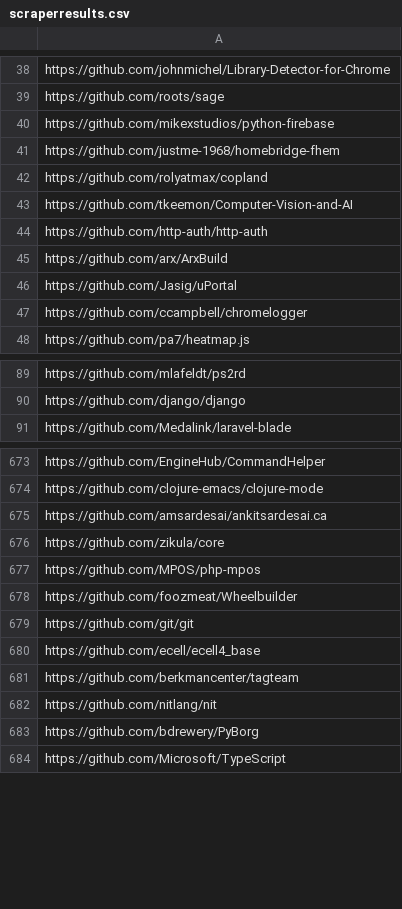
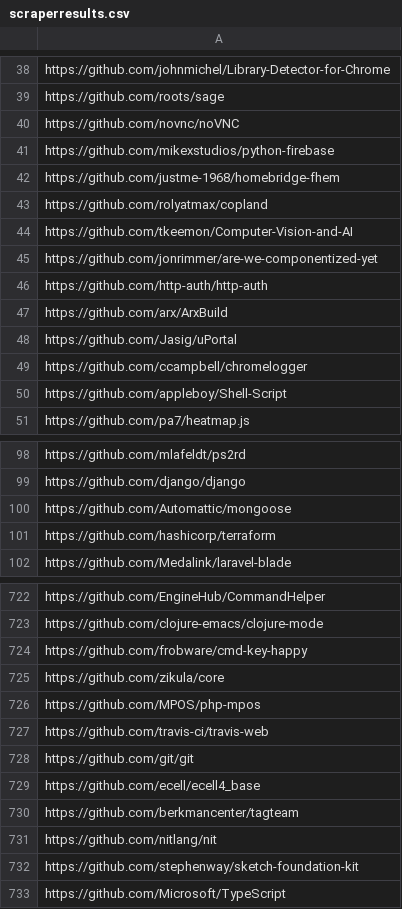
Before and after one commit to GalFawkes/Git-Smart-EECS444, a CSV file: Webscraper/scraperresults.csv, drawn as a sheet; only a part is shown, gaps mark what is left out; the diff covers the shown part only.

Commit message:
Updated list 11/12/2019 18:27

```diff
--- a/Webscraper/scraperresults.csv
+++ b/Webscraper/scraperresults.csv
@@ -39,2 +39,3 @@ https://github.com/johnmichel/Library-Detector-for-Chrome
 https://github.com/roots/sage
+https://github.com/novnc/noVNC
 https://github.com/mikexstudios/python-firebase
@@ -43,2 +44,3 @@ https://github.com/rolyatmax/copland
 https://github.com/tkeemon/Computer-Vision-and-AI
+https://github.com/jonrimmer/are-we-componentized-yet
 https://github.com/http-auth/http-auth
@@ -47,2 +49,3 @@ https://github.com/Jasig/uPortal
 https://github.com/ccampbell/chromelogger
+https://github.com/appleboy/Shell-Script
 https://github.com/pa7/heatmap.js
@@ -90,2 +99,4 @@ https://github.com/mlafeldt/ps2rd
 https://github.com/django/django
+https://github.com/Automattic/mongoose
+https://github.com/hashicorp/terraform
 https://github.com/Medalink/laravel-blade
@@ -674,6 +723,6 @@ https://github.com/EngineHub/CommandHelper
 https://github.com/clojure-emacs/clojure-mode
-https://github.com/amsardesai/ankitsardesai.ca
+https://github.com/frobware/cmd-key-happy
 https://github.com/zikula/core
 https://github.com/MPOS/php-mpos
-https://github.com/foozmeat/Wheelbuilder
+https://github.com/travis-ci/travis-web
 https://github.com/git/git
@@ -682,3 +731,3 @@ https://github.com/berkmancenter/tagteam
 https://github.com/nitlang/nit
-https://github.com/bdrewery/PyBorg
+https://github.com/stephenway/sketch-foundation-kit
 https://github.com/Microsoft/TypeScript
```
Also changed, not shown: 59 added rows, 25 moved rows and 9 edited cells elsewhere in this file.
